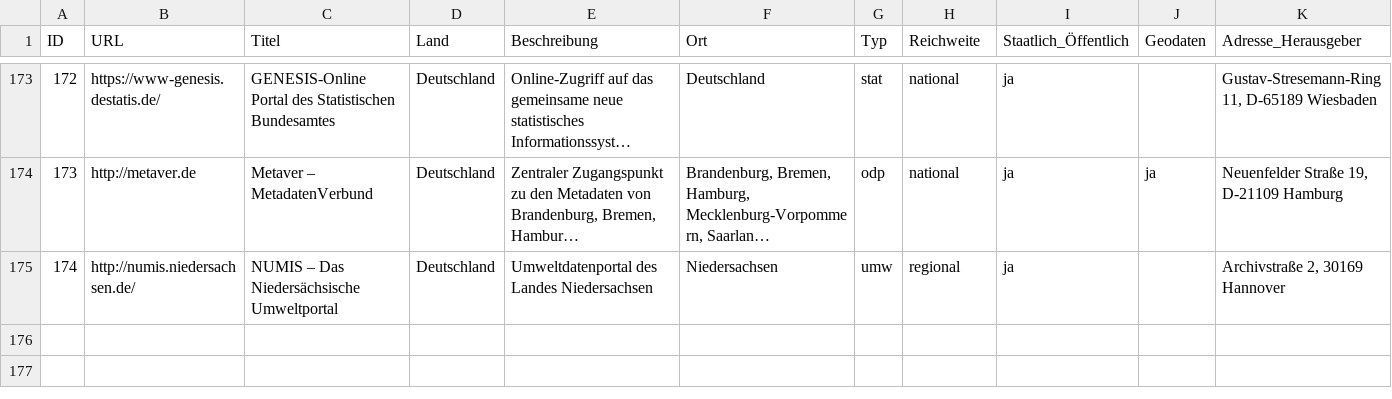
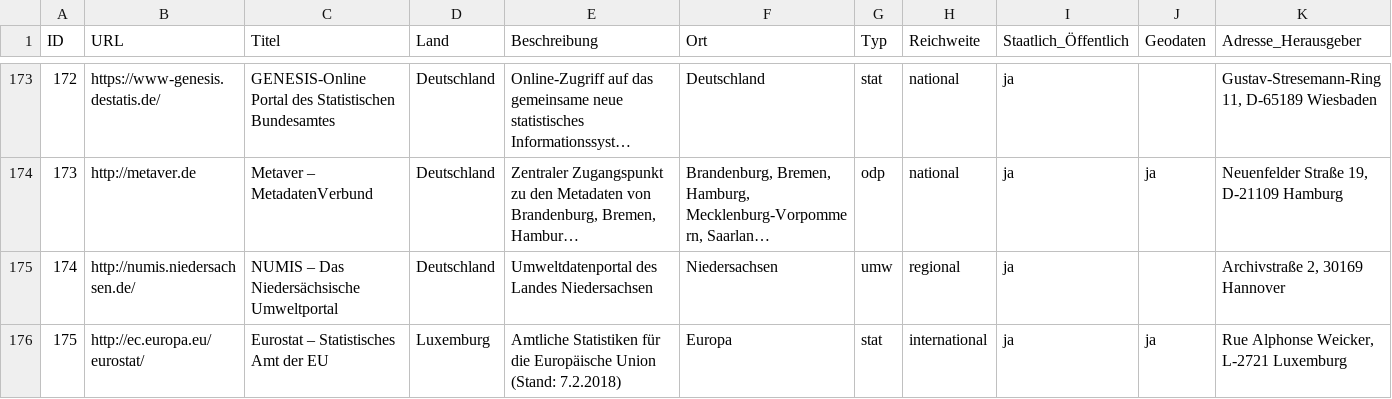
Before and after one commit to opengeoedu/opengeoedu.github.io, a CSV file: out_geodata/portale_shifted.csv, drawn as a sheet; only a part is shown, gaps mark what is left out; long unchanged cells end in …; rows hold the shown columns only; the diff covers the shown part only; the diff names each change by its address in the sheet, - before the commit and + after, or states it on an @@ line.

```diff
--- a/out_geodata/portale_shifted.csv
+++ b/out_geodata/portale_shifted.csv
+row 176: 175 | http://ec.europa.eu/eurostat/ | Eurostat – Statistisches Amt der EU | Luxemburg | Amtliche Statistiken für die Europäische Union (Stand: 7.2.2018) | Europa | stat | international | ja | ja | Rue Alphonse Weicker, L-2721 Luxemburg
```
Also changed, not shown: 1 added row and 6 edited cells elsewhere in this file, data/portale_geocoded4.csv, 20 other files.
